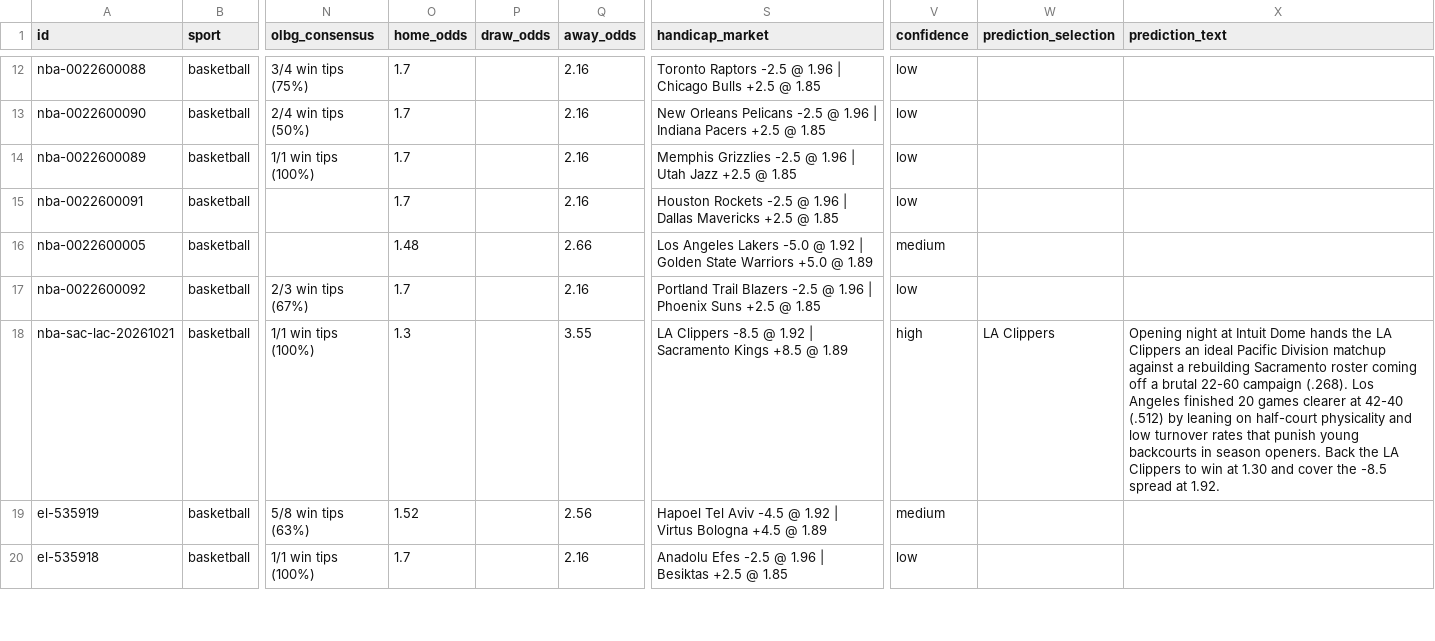
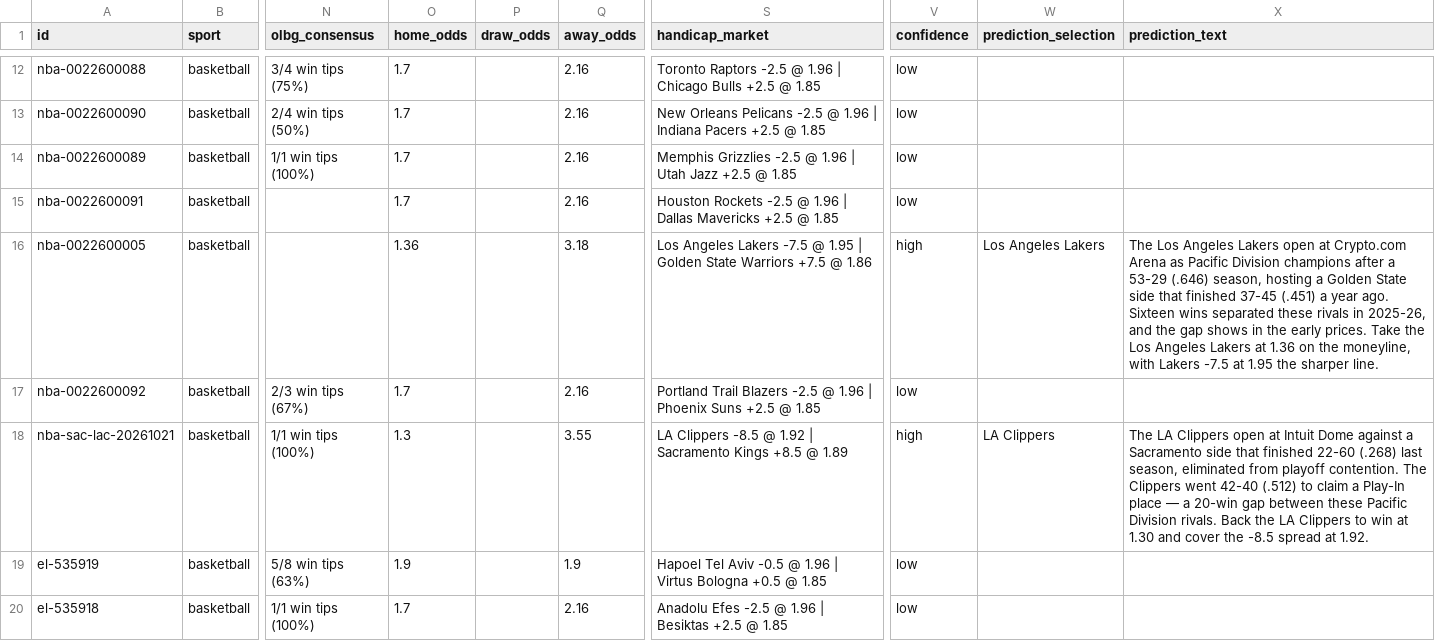
Before and after one commit to buffedlizard55-lab/OLBG1, a CSV file: datasets/matches_full.csv, drawn as a sheet; only a part is shown, gaps mark what is left out; the diff covers the shown part only; the diff names each change by its address in the sheet, - before the commit and + after, or states it on an @@ line.

Commit message:
re-verify basketball vs nba.com standings + euroleague standings: fix Hawks 46-36 (was 40-42), Warriors 37-45 (was 44-38), Real Madrid 3-3 (was 4-2), Panathinaikos 5-1 (was 4-2), Baskonia 1-5 (was 2-4), Virtus 4-2 (was 3-3), Hapoel ppg 90.0; el-535921 demoted to medium; new high prediction for LAL-GSW
Co-authored-by: arena-agent <297053741+arena-agent@users.noreply.github.com>

```diff
--- a/datasets/matches_full.csv
+++ b/datasets/matches_full.csv
-O16 (home_odds): 1.48
+O16 (home_odds): 1.36
-Q16 (away_odds): 2.66
+Q16 (away_odds): 3.18
-S16 (handicap_market): …Angeles Lakers -5.0 @ 1.92 | Golden State Warriors +5.0 @ 1.89
+S16 (handicap_market): …Angeles Lakers -7.5 @ 1.95 | Golden State Warriors +7.5 @ 1.86
-V16 (confidence): medium
+V16 (confidence): high
-W16 (prediction_selection): (empty)
+W16 (prediction_selection): Los Angeles Lakers
-X16 (prediction_text): (empty)
+X16 (prediction_text): The Los Angeles Lakers open at Crypto.com Arena as Pacific Division champions after a 53-29 (.646) season, hosting a Golden State side that finished 37-45 (.451) a year ago. Sixteen wins separated these rivals in 2025-26, and the gap shows in the early prices. Take the Los Angeles Lakers at 1.36 on the moneyline, with Lakers -7.5 at 1.95 the sharper line.
-X18 (prediction_text): Opening night at Intuit Dome hands the LA Clippers an ideal Pacific Division matchup against a rebuilding Sacramento roster coming off a brutal 22-60 campaign (.268). Los Angeles finished 20 games clearer at 42-40 (.512) by leaning on half-court physicality and low turnover rates that punish young backcourts in season openers. Back the…
+X18 (prediction_text): The LA Clippers open at Intuit Dome against a Sacramento side that finished 22-60 (.268) last season, eliminated from playoff contention. The Clippers went 42-40 (.512) to claim a Play-In place — a 20-win gap between these Pacific Division rivals. Back the…
-O19 (home_odds): 1.52
+O19 (home_odds): 1.9
-Q19 (away_odds): 2.56
+Q19 (away_odds): 1.9
-S19 (handicap_market): …Tel Aviv -4.5 @ 1.92 | Virtus Bologna +4.5 @ 1.89
+S19 (handicap_market): …Tel Aviv -0.5 @ 1.96 | Virtus Bologna +0.5 @ 1.85
-V19 (confidence): medium
+V19 (confidence): low
```
Also changed, not shown: 14 edited cells elsewhere in this file, 20 other files.
